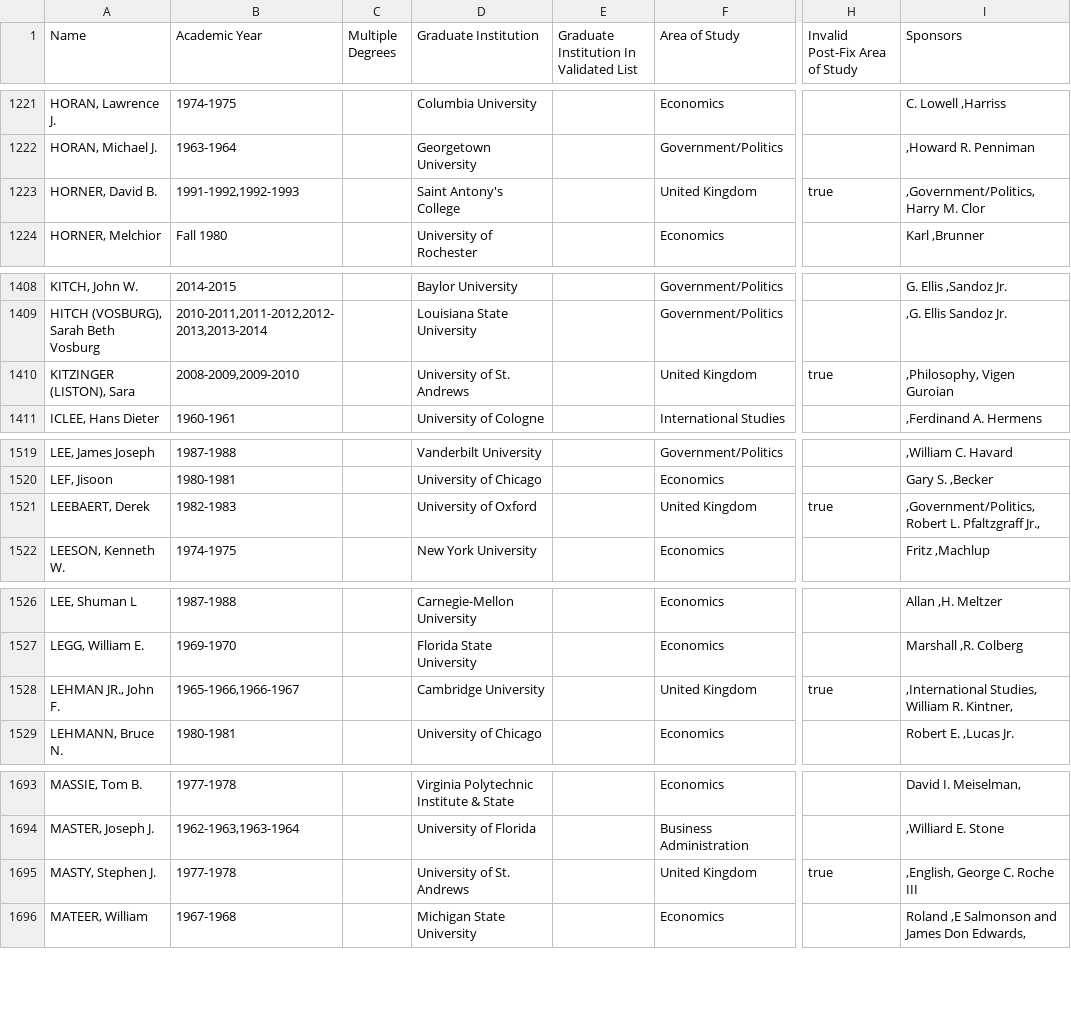
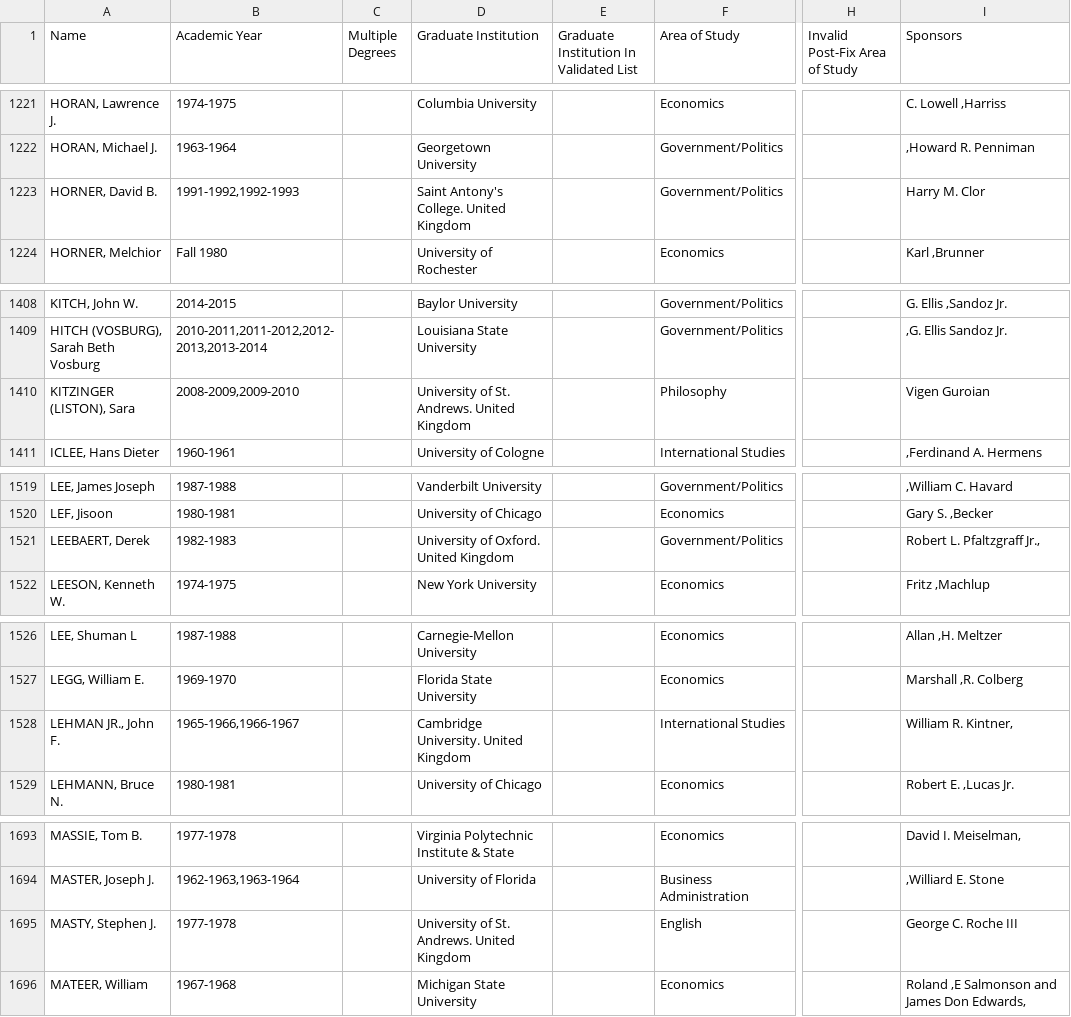
Before and after one commit to Vandivier/data-science-practice, a CSV file: js/earhart-fellows/output.csv, drawn as a sheet; only a part is shown, gaps mark what is left out; the diff covers the shown part only; the diff names each change by its address in the sheet, - before the commit and + after, or states it on an @@ line.

```diff
--- a/js/earhart-fellows/output.csv
+++ b/js/earhart-fellows/output.csv
-D1223 (Graduate Institution): Saint Antony's College
+D1223 (Graduate Institution): Saint Antony's College. United Kingdom
-F1223 (Area of Study): United Kingdom
+F1223 (Area of Study): Government/Politics
-H1223 (Invalid Post-Fix Area of Study): true
+H1223 (Invalid Post-Fix Area of Study): (empty)
-I1223 (Sponsors): ,Government/Politics, Harry M. Clor
+I1223 (Sponsors): Harry M. Clor
-D1410 (Graduate Institution): University of St. Andrews
+D1410 (Graduate Institution): University of St. Andrews. United Kingdom
-F1410 (Area of Study): United Kingdom
+F1410 (Area of Study): Philosophy
-H1410 (Invalid Post-Fix Area of Study): true
+H1410 (Invalid Post-Fix Area of Study): (empty)
-I1410 (Sponsors): ,Philosophy, Vigen Guroian
+I1410 (Sponsors): Vigen Guroian
-D1521 (Graduate Institution): University of Oxford
+D1521 (Graduate Institution): University of Oxford. United Kingdom
-F1521 (Area of Study): United Kingdom
+F1521 (Area of Study): Government/Politics
-H1521 (Invalid Post-Fix Area of Study): true
+H1521 (Invalid Post-Fix Area of Study): (empty)
-I1521 (Sponsors): ,Government/Politics, Robert L. Pfaltzgraff Jr.,
+I1521 (Sponsors): Robert L. Pfaltzgraff Jr.,
-D1528 (Graduate Institution): Cambridge University
+D1528 (Graduate Institution): Cambridge University. United Kingdom
-F1528 (Area of Study): United Kingdom
+F1528 (Area of Study): International Studies
-H1528 (Invalid Post-Fix Area of Study): true
+H1528 (Invalid Post-Fix Area of Study): (empty)
-I1528 (Sponsors): ,International Studies, William R. Kintner,
+I1528 (Sponsors): William R. Kintner,
-D1695 (Graduate Institution): University of St. Andrews
+D1695 (Graduate Institution): University of St. Andrews. United Kingdom
-F1695 (Area of Study): United Kingdom
+F1695 (Area of Study): English
-H1695 (Invalid Post-Fix Area of Study): true
+H1695 (Invalid Post-Fix Area of Study): (empty)
-I1695 (Sponsors): ,English, George C. Roche III
+I1695 (Sponsors): George C. Roche III
```
Also changed, not shown: 50 edited cells elsewhere in this file, js/earhart-fellows/graduate-instiutions.csv, 2 other files.
